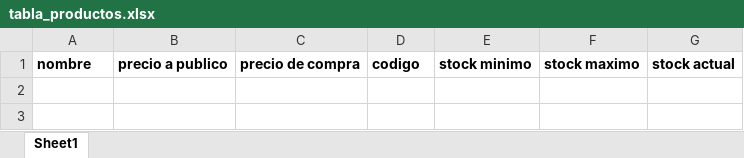
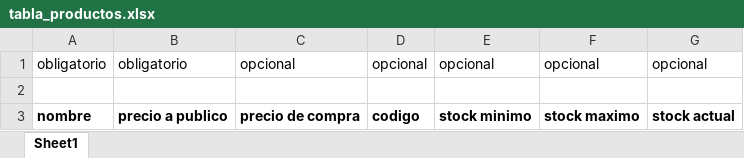
Before and after one commit to AngelAdrianVR/AbarroteX, an Excel workbook: public/files/tabla_productos.xlsx, sheet Sheet1, drawn as a sheet; values as stored, in another font and other column widths than the file's, no borders; the diff names each change by its address in the sheet, - before the commit and + after, or states it on an @@ line.

Commit message:
cambio de formato plantilla excel de productos

```diff
--- a/public/files/tabla_productos.xlsx (sheet Sheet1)
+++ b/public/files/tabla_productos.xlsx (sheet Sheet1)
+row 1: obligatorio | obligatorio | opcional | opcional | opcional | opcional | opcional
+row 2: (empty)
```
